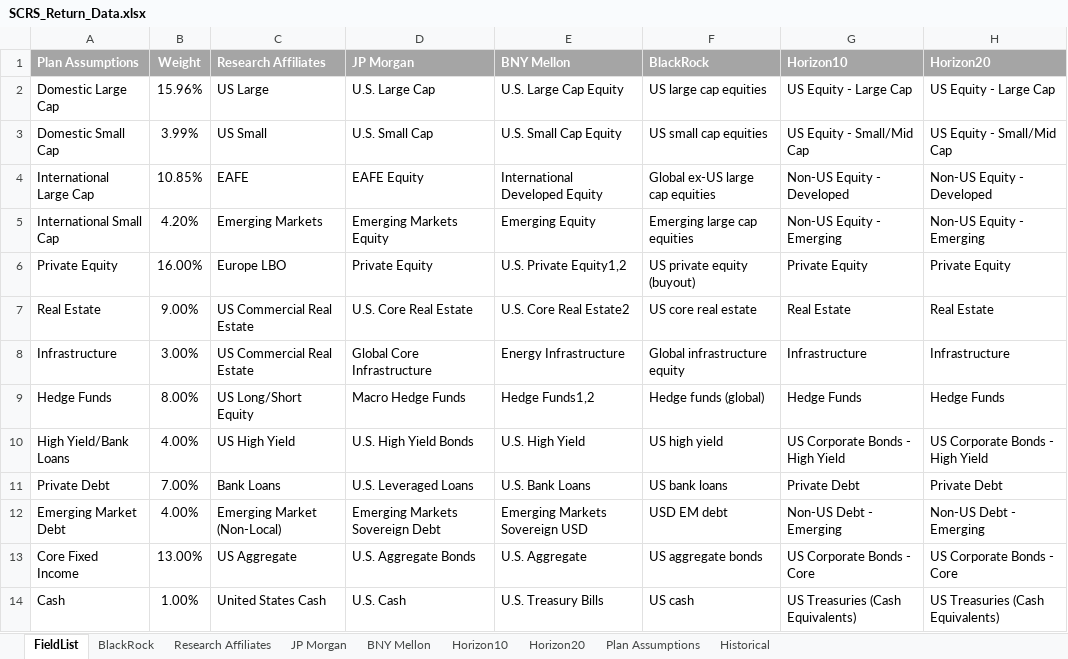
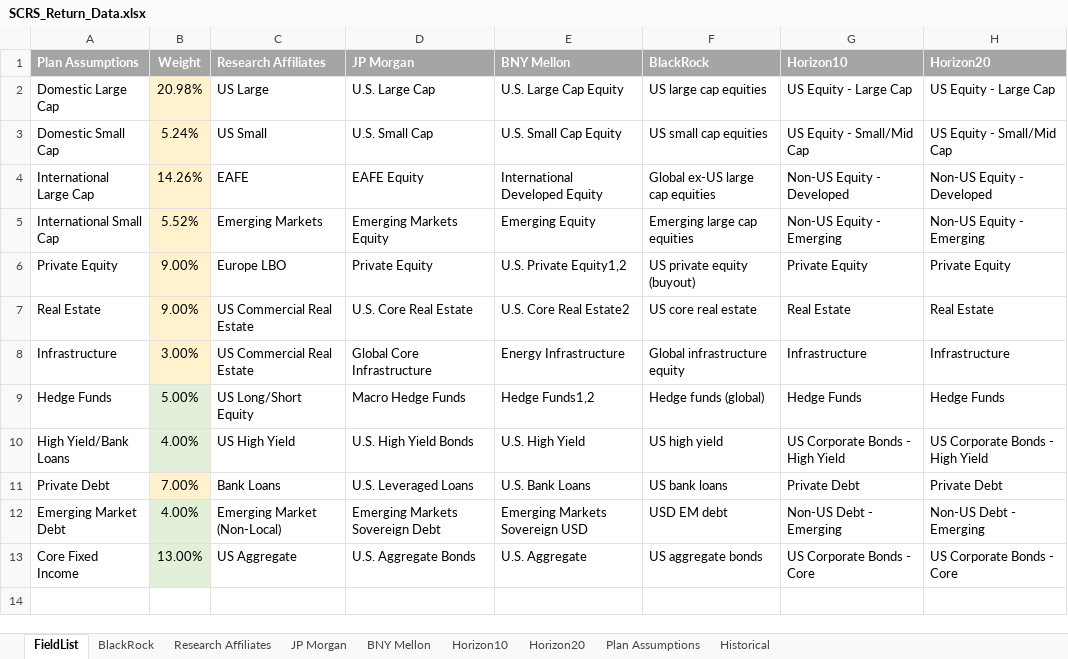
Before and after one commit to ANiraula/SCRS.deck, an Excel workbook: SCRS_Return_Data.xlsx, sheet FieldList, drawn as a sheet; values as stored, in another font and other column widths than the file's, no borders; the diff names each change by its address in the sheet, - before the commit and + after, or states it on an @@ line.

```diff
--- a/SCRS_Return_Data.xlsx (sheet FieldList)
+++ b/SCRS_Return_Data.xlsx (sheet FieldList)
-B2 (Weight): 15.96%
+B2 (Weight): 20.98%
-B2:B8 fill: none
+B2:B8 fill: #FFF2CC
-B3 (Weight): 3.99%
+B3 (Weight): 5.24%
-B4 (Weight): 10.85%
+B4 (Weight): 14.26%
-B5 (Weight): 4.20%
+B5 (Weight): 5.52%
-B6 (Weight): 16.00%
+B6 (Weight): 9.00%
-B9 (Weight): 8.00%
+B9 (Weight): 5.00%
-B9:B10 fill: none
+B9:B10 fill: #E2F0D9
-B11 fill: none
+B11 fill: #FFF2CC
-B12:B13 fill: none
+B12:B13 fill: #E2F0D9
-row 14: Cash | 1.00% | United States Cash | U.S. Cash | U.S. Treasury Bills | US cash | US Treasuries (Cash Equivalents) | US Treasuries (Cash Equivalents)
```
Also changed, not shown: sheet JP Morgan, sheet BNY Mellon, sheet Research Affiliates, sheet BlackRock, sheet Plan Assumptions, 8 other files.
